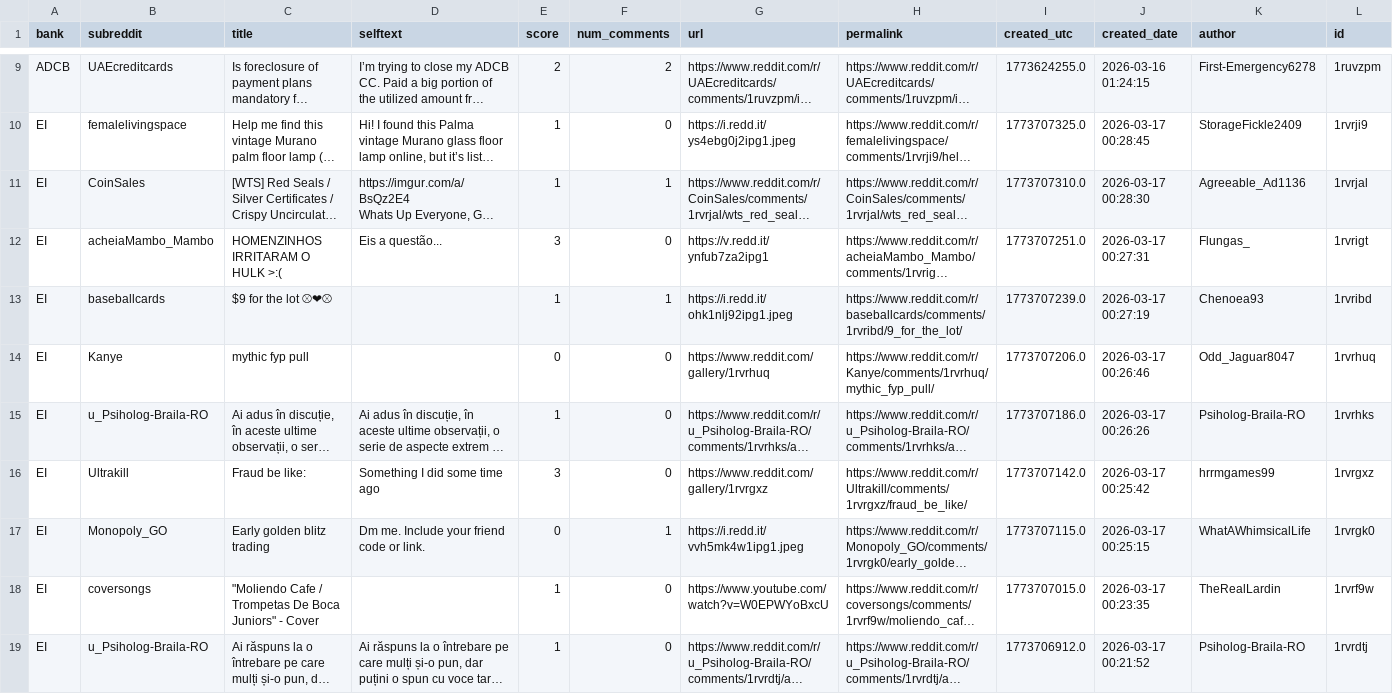
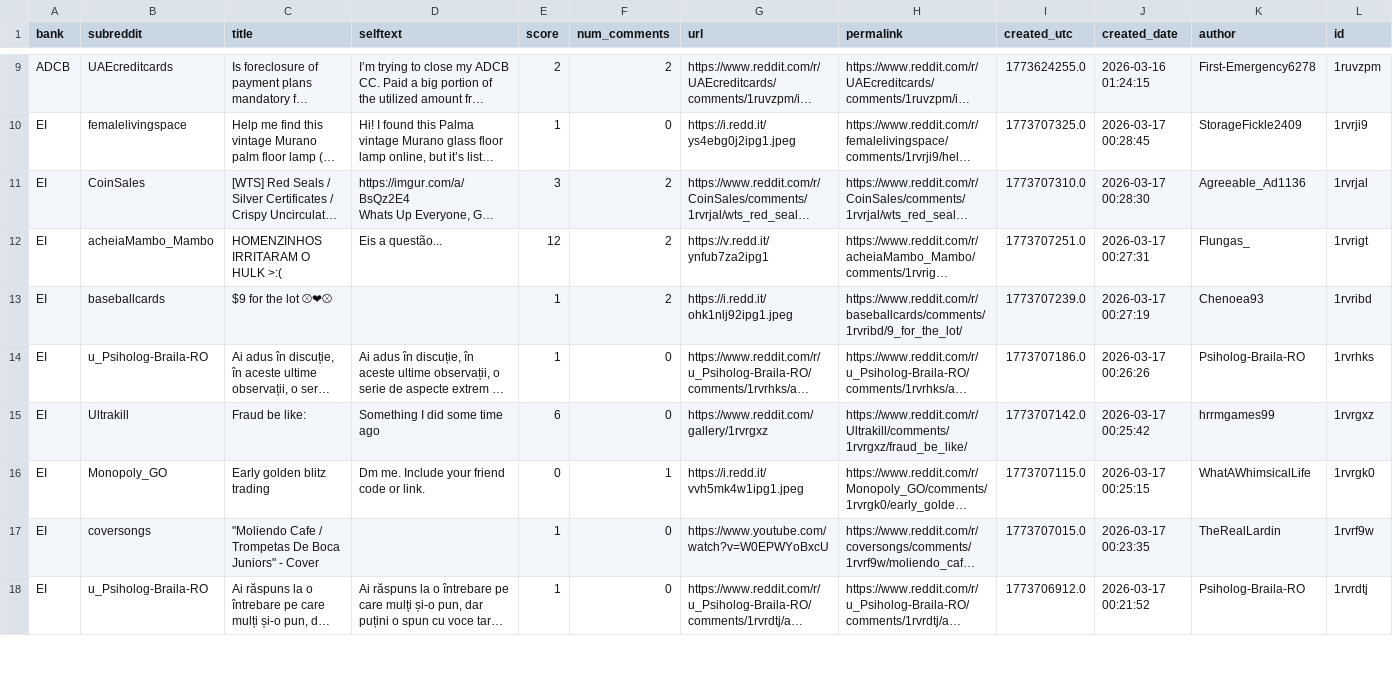
Before and after one commit to felixabraham670706/reddit_sentiment, a CSV file: bank_reddit_posts_last_week.csv, drawn as a sheet; only a part is shown, gaps mark what is left out; long unchanged cells end in …; removed rows and columns are numbered as before the commit, all else as after; the diff covers the shown part only; the diff names each change by its address in the sheet, - before the commit and + after, or states it on an @@ line.

```diff
--- a/bank_reddit_posts_last_week.csv
+++ b/bank_reddit_posts_last_week.csv
-E11 (score): 1
+E11 (score): 3
-F11 (num_comments): 1
+F11 (num_comments): 2
-E12 (score): 3
+E12 (score): 12
-F12 (num_comments): 0
+F12 (num_comments): 2
-F13 (num_comments): 1
+F13 (num_comments): 2
-row 14: EI | Kanye | mythic fyp pull |  | 0 | 0 | https://www.reddit.com/gallery/1rvrhuq | https://www.reddit.com/r/Kanye/comments/1rvrhuq/mythic_fyp_pull/ | 1773707206.0 | 2026-03-17 00:26:46 | Odd_Jaguar8047 | 1rvrhuq
-E15 (score): 3
+E15 (score): 6
```
Also changed, not shown: 2 added rows, 1 removed row and 20 edited cells elsewhere in this file, 1 other file.
